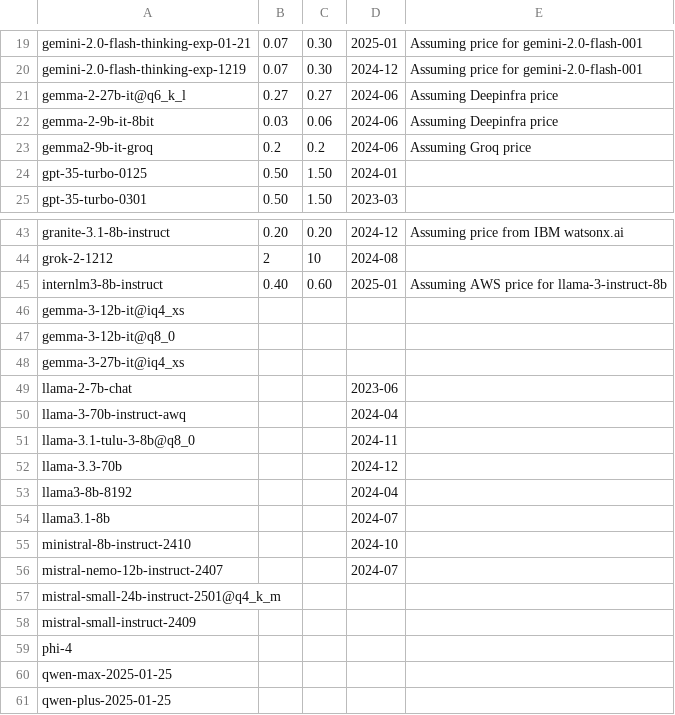
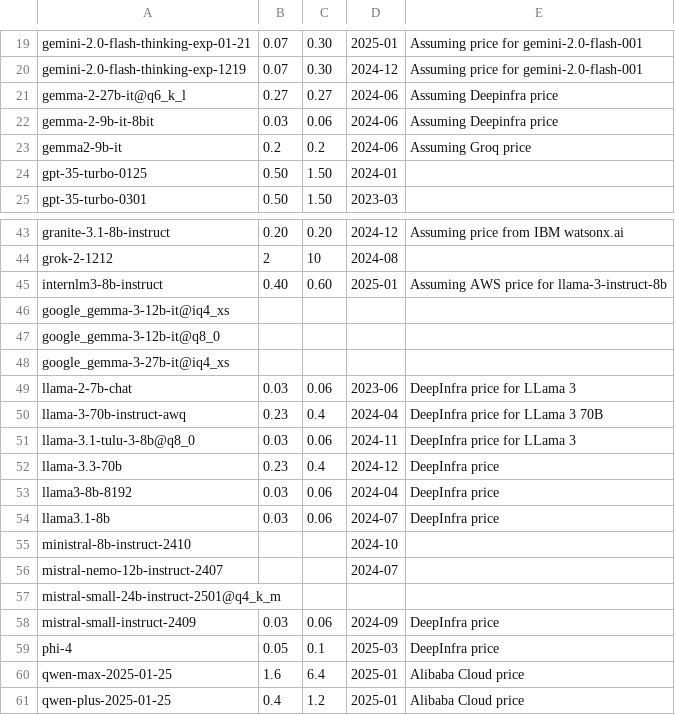
Before and after one commit to maxim-saplin/llm_chess, a CSV file: data_processing/models_metadata.csv, drawn as a sheet; only a part is shown, gaps mark what is left out; the diff covers the shown part only.

```diff
--- a/data_processing/models_metadata.csv
+++ b/data_processing/models_metadata.csv
@@ -22,3 +22,3 @@ gemma-2-27b-it@q6_k_l, 0.27, 0.27, 2024-06,Assuming Deepinfra price
 gemma-2-9b-it-8bit, 0.03,0.06, 2024-06,Assuming Deepinfra price
-gemma2-9b-it-groq, 0.2, 0.2, 2024-06,Assuming Groq price
+gemma2-9b-it, 0.2, 0.2, 2024-06,Assuming Groq price
 gpt-35-turbo-0125, 0.50, 1.50, 2024-01,
@@ -45,11 +45,11 @@ grok-2-1212, 2, 10, 2024-08,
 internlm3-8b-instruct, 0.40, 0.60, 2025-01,Assuming AWS price for llama-3-instruct-8b
-gemma-3-12b-it@iq4_xs,,,,
-gemma-3-12b-it@q8_0,,,,
-gemma-3-27b-it@iq4_xs,,,,
-llama-2-7b-chat,,,2023-06,
-llama-3-70b-instruct-awq,,,2024-04,
-llama-3.1-tulu-3-8b@q8_0,,,2024-11,
-llama-3.3-70b,,,2024-12,
-llama3-8b-8192,,,2024-04,
-llama3.1-8b,,,2024-07,
+google_gemma-3-12b-it@iq4_xs,,,,
+google_gemma-3-12b-it@q8_0,,,,
+google_gemma-3-27b-it@iq4_xs,,,,
+llama-2-7b-chat,0.03,0.06,2023-06, DeepInfra price for LLama 3
+llama-3-70b-instruct-awq,0.23,0.4,2024-04, DeepInfra price for LLama 3 70B
+llama-3.1-tulu-3-8b@q8_0,0.03,0.06,2024-11,  DeepInfra price for LLama 3
+llama-3.3-70b,0.23,0.4,2024-12, DeepInfra price
+llama3-8b-8192,0.03,0.06,2024-04, DeepInfra price
+llama3.1-8b,0.03,0.06,2024-07, DeepInfra price
 ministral-8b-instruct-2410,,,2024-10,
@@ -57,5 +57,5 @@ mistral-nemo-12b-instruct-2407,,,2024-07,
 mistral-small-24b-instruct-2501@q4_k_m,,,,
-mistral-small-instruct-2409,,,,
-phi-4,,,,
-qwen-max-2025-01-25,,,,
-qwen-plus-2025-01-25,,,,
+mistral-small-instruct-2409,0.03,0.06,2024-09, DeepInfra price
+phi-4,0.05,0.1,2025-03, DeepInfra price
+qwen-max-2025-01-25, 1.6, 6.4, 2025-01, Alibaba Cloud price
+qwen-plus-2025-01-25, 0.4, 1.2, 2025-01, Alibaba Cloud price
```
Also changed, not shown: 35 edited cells elsewhere in this file, data_processing/aggregate.csv, data_processing/refined.csv, 5 other files.
